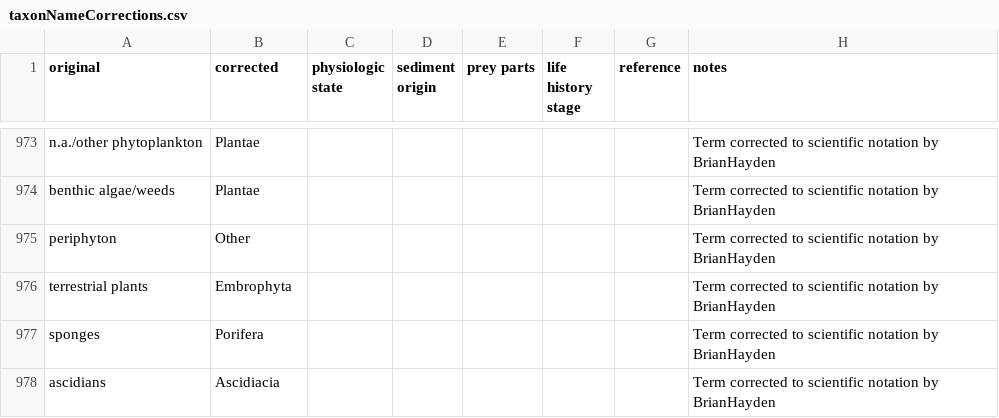
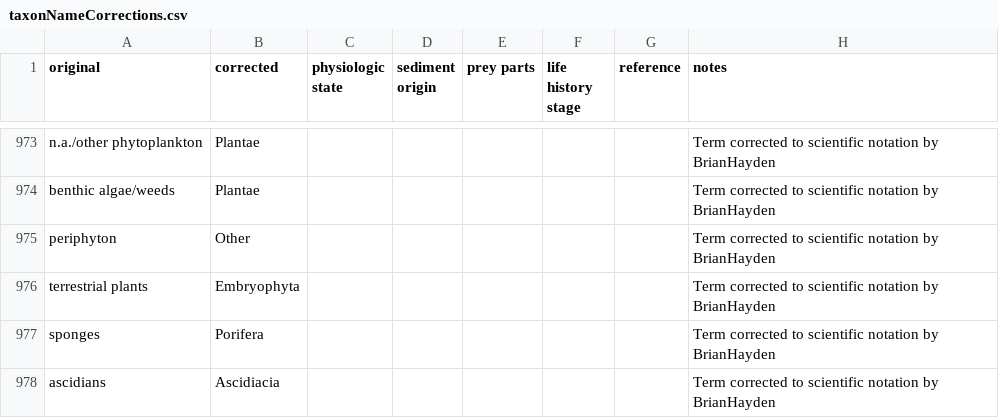
Before and after one commit to globalbioticinteractions/globalbioticinteractions, a CSV file: eol-globi-data-tool/src/main/resources/org/eol/globi/data/taxon/taxonNameCorrections.csv, drawn as a sheet; only a part is shown, gaps mark what is left out.

Commit message:
corrected suspected typo: Embrophyta -> Embryophyta

```diff
--- a/eol-globi-data-tool/src/main/resources/org/eol/globi/data/taxon/taxonNameCorrections.csv
+++ b/eol-globi-data-tool/src/main/resources/org/eol/globi/data/taxon/taxonNameCorrections.csv
@@ -975,3 +975,3 @@ benthic algae/weeds,Plantae,,,,,,Term corrected to scientific notation by BrianH
 periphyton,Other,,,,,,Term corrected to scientific notation by BrianHayden
-terrestrial plants,Embrophyta,,,,,,Term corrected to scientific notation by BrianHayden
+terrestrial plants,Embryophyta,,,,,,Term corrected to scientific notation by BrianHayden
 sponges,Porifera,,,,,,Term corrected to scientific notation by BrianHayden
```
